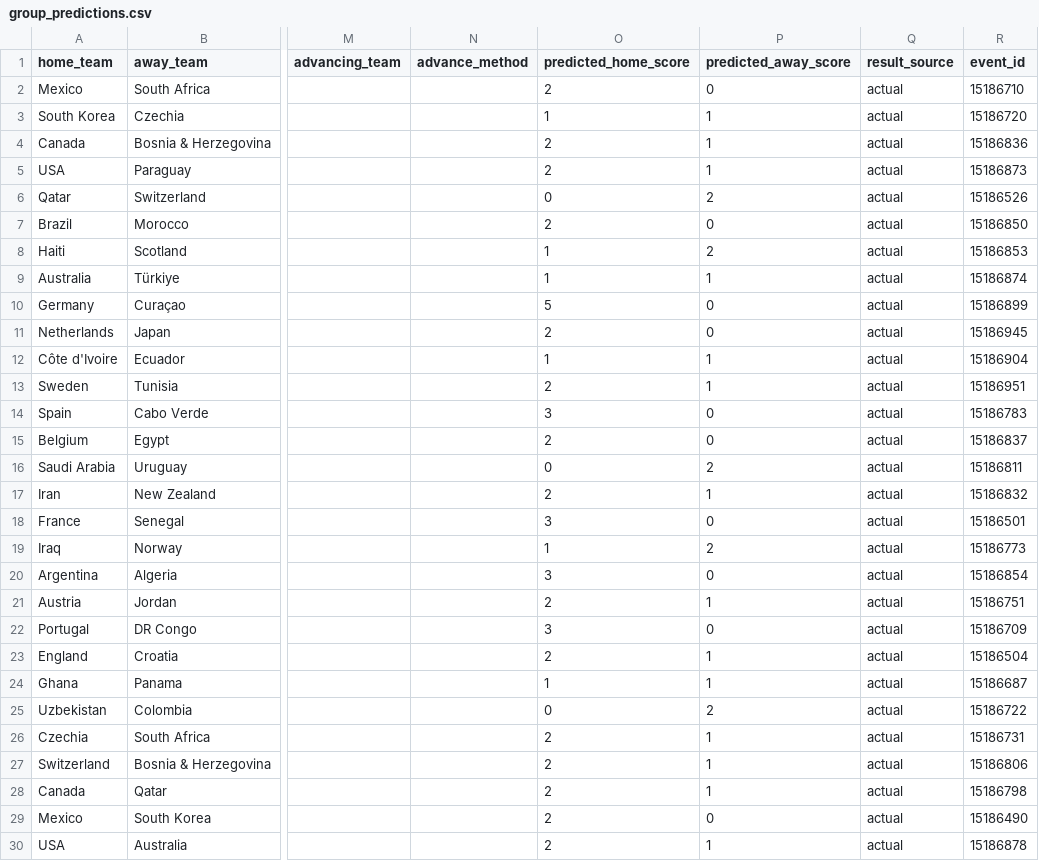
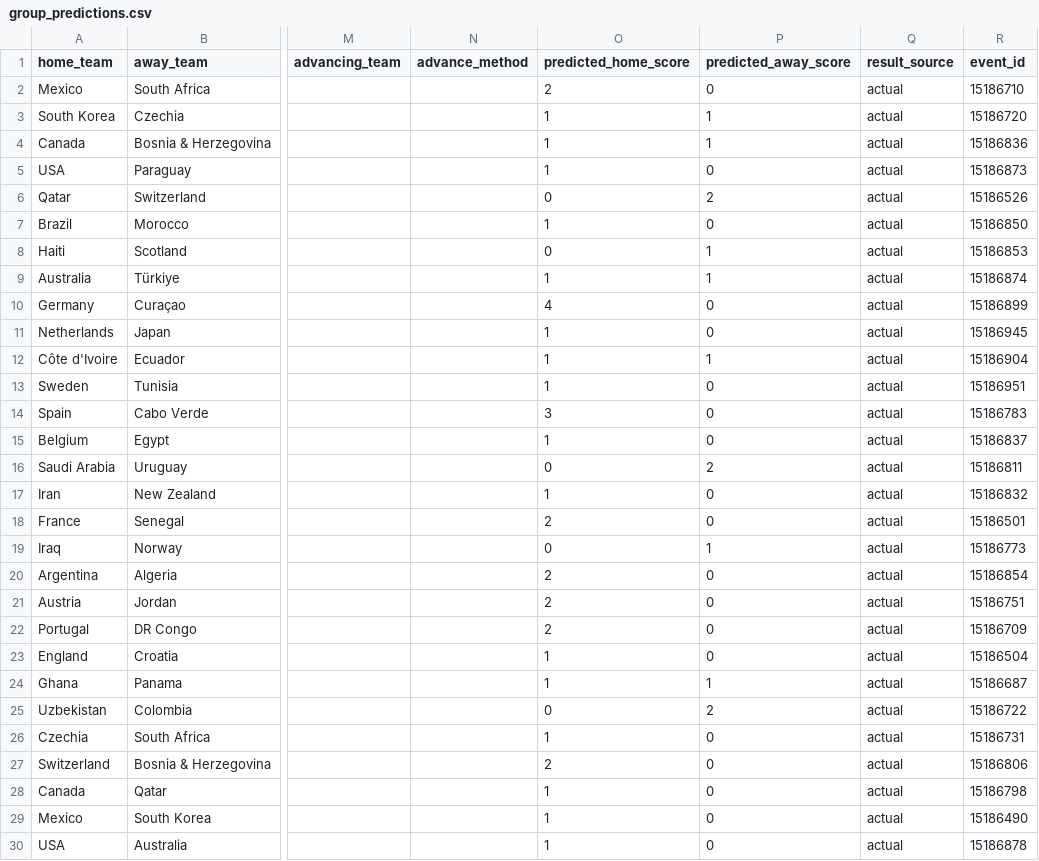
Before and after one commit to Maxipina30/mundial_2026_predictions, a CSV file: data/processed/simulations/world_cup_2026/group_predictions.csv, drawn as a sheet; only a part is shown, gaps mark what is left out; the diff covers the shown part only; the diff names each change by its address in the sheet, - before the commit and + after, or states it on an @@ line.

```diff
--- a/data/processed/simulations/world_cup_2026/group_predictions.csv
+++ b/data/processed/simulations/world_cup_2026/group_predictions.csv
-O4:O5 (predicted_home_score): 2
+O4:O5 (predicted_home_score): 1
-P5 (predicted_away_score): 1
+P5 (predicted_away_score): 0
-O7 (predicted_home_score): 2
+O7 (predicted_home_score): 1
-O8 (predicted_home_score): 1
+O8 (predicted_home_score): 0
-P8 (predicted_away_score): 2
+P8 (predicted_away_score): 1
-O10 (predicted_home_score): 5
+O10 (predicted_home_score): 4
-O11 (predicted_home_score): 2
+O11 (predicted_home_score): 1
-O13 (predicted_home_score): 2
+O13 (predicted_home_score): 1
-P13 (predicted_away_score): 1
+P13 (predicted_away_score): 0
-O15 (predicted_home_score): 2
+O15 (predicted_home_score): 1
-O17 (predicted_home_score): 2
+O17 (predicted_home_score): 1
-P17 (predicted_away_score): 1
+P17 (predicted_away_score): 0
-O18 (predicted_home_score): 3
+O18 (predicted_home_score): 2
-O19 (predicted_home_score): 1
+O19 (predicted_home_score): 0
-P19 (predicted_away_score): 2
+P19 (predicted_away_score): 1
-O20 (predicted_home_score): 3
+O20 (predicted_home_score): 2
-P21 (predicted_away_score): 1
+P21 (predicted_away_score): 0
-O22 (predicted_home_score): 3
+O22 (predicted_home_score): 2
-O23 (predicted_home_score): 2
+O23 (predicted_home_score): 1
-P23 (predicted_away_score): 1
+P23 (predicted_away_score): 0
-O26 (predicted_home_score): 2
+O26 (predicted_home_score): 1
-P26:P28 (predicted_away_score): 1
+P26:P28 (predicted_away_score): 0
-O28:O30 (predicted_home_score): 2
+O28:O30 (predicted_home_score): 1
-P30 (predicted_away_score): 1
+P30 (predicted_away_score): 0
```
Also changed, not shown: 32 edited cells elsewhere in this file, data/processed/simulations/world_cup_2026/knockout_predictions.csv, data/processed/simulations/world_cup_2026/prediction_history.csv, 1 other file.
